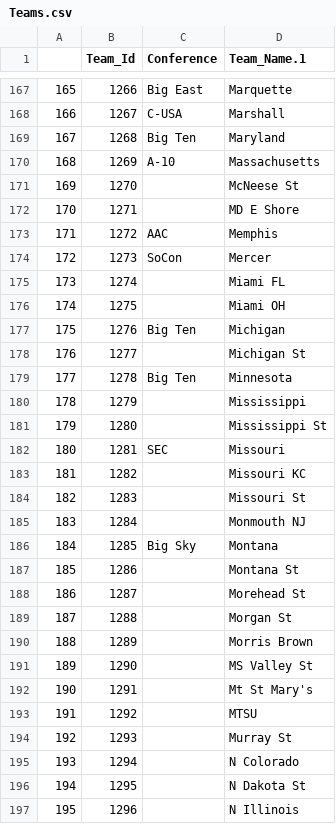
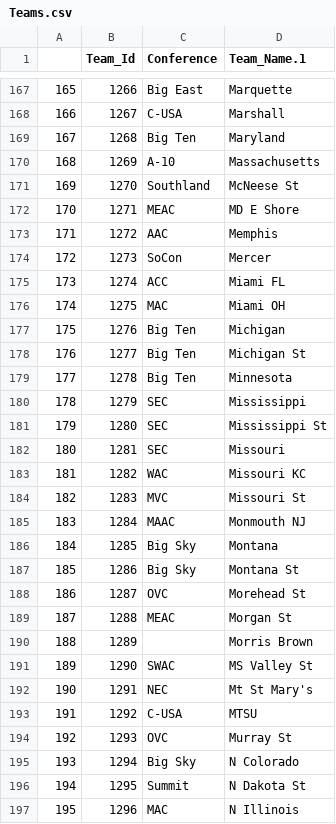
Before and after one commit to josephday/March_Machine_Learning_Mania_2017, a CSV file: data/Teams.csv, drawn as a sheet; only a part is shown, gaps mark what is left out; the diff covers the shown part only.

Commit message:
Add files via upload

```diff
--- a/data/Teams.csv
+++ b/data/Teams.csv
@@ -170,28 +170,28 @@
 168,1269,A-10,Massachusetts
-169,1270,,McNeese St
-170,1271,,MD E Shore
+169,1270,Southland,McNeese St
+170,1271,MEAC,MD E Shore
 171,1272,AAC,Memphis
 172,1273,SoCon,Mercer
-173,1274,,Miami FL
-174,1275,,Miami OH
+173,1274,ACC,Miami FL
+174,1275,MAC,Miami OH
 175,1276,Big Ten,Michigan
-176,1277,,Michigan St
+176,1277,Big Ten,Michigan St
 177,1278,Big Ten,Minnesota
-178,1279,,Mississippi
-179,1280,,Mississippi St
+178,1279,SEC,Mississippi
+179,1280,SEC,Mississippi St
 180,1281,SEC,Missouri
-181,1282,,Missouri KC
-182,1283,,Missouri St
-183,1284,,Monmouth NJ
+181,1282,WAC,Missouri KC
+182,1283,MVC,Missouri St
+183,1284,MAAC,Monmouth NJ
 184,1285,Big Sky,Montana
-185,1286,,Montana St
-186,1287,,Morehead St
-187,1288,,Morgan St
+185,1286,Big Sky,Montana St
+186,1287,OVC,Morehead St
+187,1288,MEAC,Morgan St
 188,1289,,Morris Brown
-189,1290,,MS Valley St
-190,1291,,Mt St Mary's
-191,1292,,MTSU
-192,1293,,Murray St
-193,1294,,N Colorado
-194,1295,,N Dakota St
-195,1296,,N Illinois
+189,1290,SWAC,MS Valley St
+190,1291,NEC,Mt St Mary's
+191,1292,C-USA,MTSU
+192,1293,OVC,Murray St
+193,1294,Big Sky,N Colorado
+194,1295,Summit,N Dakota St
+195,1296,MAC,N Illinois
```
Also changed, not shown: 133 edited cells elsewhere in this file.
